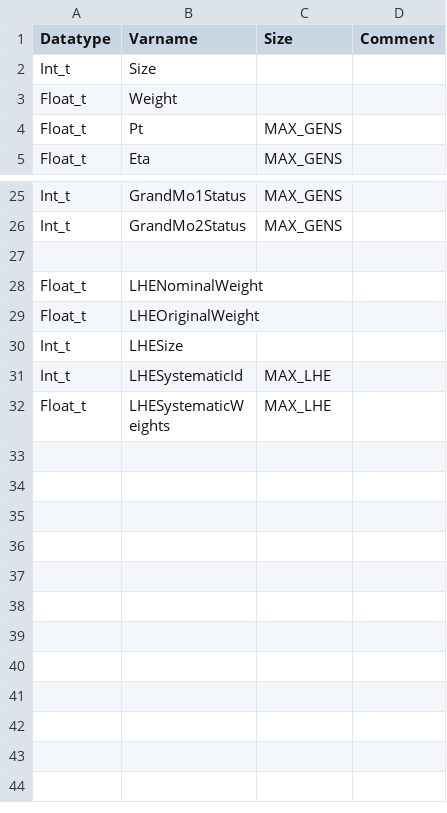
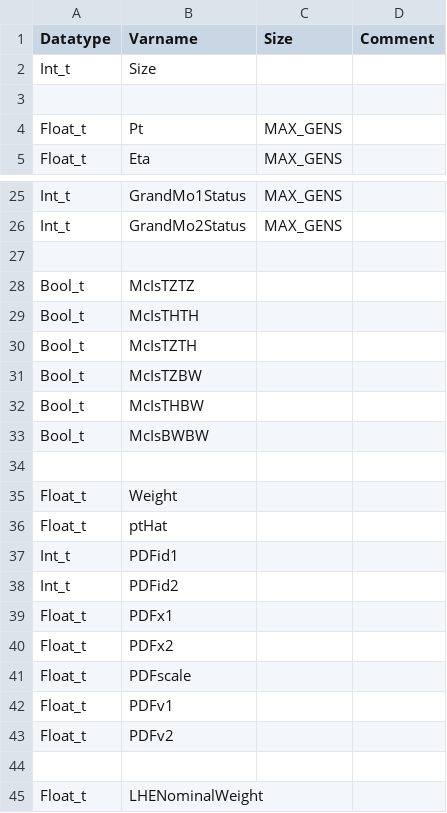
Before and after one commit to ntuhep/bpkUtility, a CSV file: data/GenInfoBranches.csv, drawn as a sheet; only a part is shown, gaps mark what is left out; the shorter side is filled out with more unchanged rows.

```diff
--- a/data/GenInfoBranches.csv
+++ b/data/GenInfoBranches.csv
@@ -2,3 +2,3 @@ Datatype,Varname,Size,Comment
 Int_t,Size,,
-Float_t,Weight,,
+
 Float_t,Pt,MAX_GENS,
@@ -26,2 +26,19 @@ Int_t,GrandMo1Status,MAX_GENS,
 Int_t,GrandMo2Status,MAX_GENS,
+
+Bool_t,McIsTZTZ,,
+Bool_t,McIsTHTH,,
+Bool_t,McIsTZTH,,
+Bool_t,McIsTZBW,,
+Bool_t,McIsTHBW,,
+Bool_t,McIsBWBW,,
+
+Float_t,Weight,,
+Float_t,ptHat,,
+Int_t,PDFid1,,
+Int_t,PDFid2,,
+Float_t,PDFx1,,
+Float_t,PDFx2,,
+Float_t,PDFscale,,
+Float_t,PDFv1,,
+Float_t,PDFv2,,
 
```
Also changed, not shown: data/EvtInfoBranches.csv, data/JetInfoBranches.csv, 11 other files.
